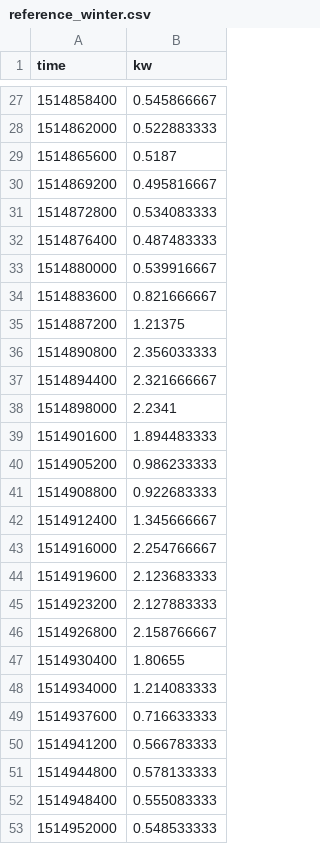
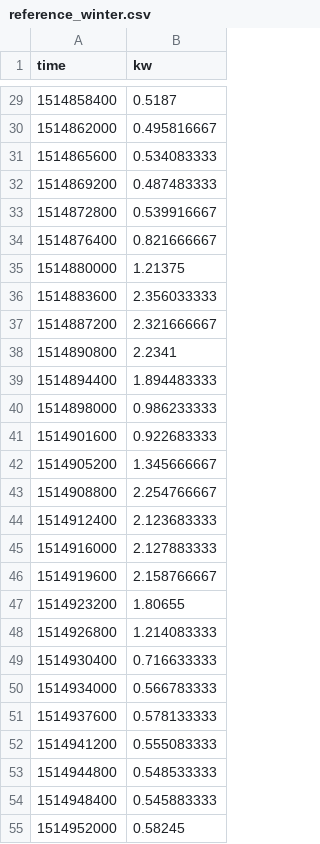
Before and after one commit to julianschmuckli/energyhack19, a CSV file: data/reference_winter.csv, drawn as a sheet; only a part is shown, gaps mark what is left out; the diff covers the shown part only.

```diff
--- a/data/reference_winter.csv
+++ b/data/reference_winter.csv
@@ -27,27 +29,27 @@
-1514858400,0.545866667
-1514862000,0.522883333
-1514865600,0.5187
-1514869200,0.495816667
-1514872800,0.534083333
-1514876400,0.487483333
-1514880000,0.539916667
-1514883600,0.821666667
-1514887200,1.21375
-1514890800,2.356033333
-1514894400,2.321666667
-1514898000,2.2341
-1514901600,1.894483333
-1514905200,0.986233333
-1514908800,0.922683333
-1514912400,1.345666667
-1514916000,2.254766667
-1514919600,2.123683333
-1514923200,2.127883333
-1514926800,2.158766667
-1514930400,1.80655
-1514934000,1.214083333
-1514937600,0.716633333
-1514941200,0.566783333
-1514944800,0.578133333
-1514948400,0.555083333
-1514952000,0.548533333
+1514858400,0.5187
+1514862000,0.495816667
+1514865600,0.534083333
+1514869200,0.487483333
+1514872800,0.539916667
+1514876400,0.821666667
+1514880000,1.21375
+1514883600,2.356033333
+1514887200,2.321666667
+1514890800,2.2341
+1514894400,1.894483333
+1514898000,0.986233333
+1514901600,0.922683333
+1514905200,1.345666667
+1514908800,2.254766667
+1514912400,2.123683333
+1514916000,2.127883333
+1514919600,2.158766667
+1514923200,1.80655
+1514926800,1.214083333
+1514930400,0.716633333
+1514934000,0.566783333
+1514937600,0.578133333
+1514941200,0.555083333
+1514944800,0.548533333
+1514948400,0.545883333
+1514952000,0.58245
```
Also changed, not shown: 4 added rows, 4 removed rows and 137 edited cells elsewhere in this file, data/reference_summer.csv, 3 other files.
